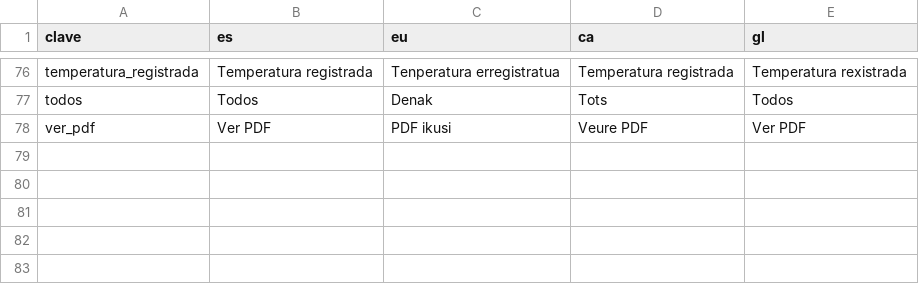
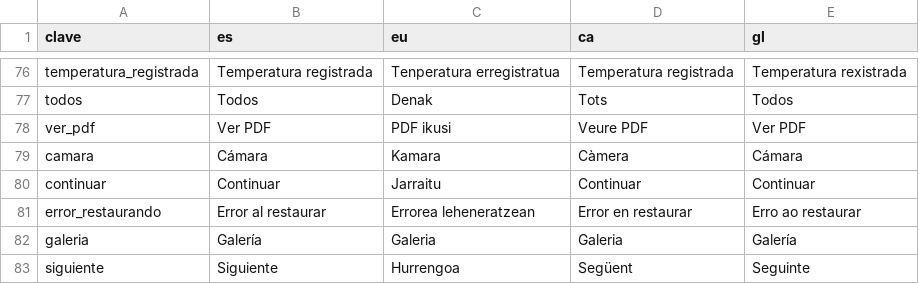
Before and after one commit to JosuIru/nuevo-ser, a CSV file: content/solera/traducciones.csv, drawn as a sheet; only a part is shown, gaps mark what is left out; the diff names each change by its address in the sheet, - before the commit and + after, or states it on an @@ line.

```diff
--- a/content/solera/traducciones.csv
+++ b/content/solera/traducciones.csv
+row 79: camara | Cámara | Kamara | Càmera | Cámara
+row 80: continuar | Continuar | Jarraitu | Continuar | Continuar
+row 81: error_restaurando | Error al restaurar | Errorea leheneratzean | Error en restaurar | Erro ao restaurar
+row 82: galeria | Galería | Galeria | Galeria | Galería
+row 83: siguiente | Siguiente | Hurrengoa | Següent | Seguinte
```
Also changed, not shown: 11 other files.
